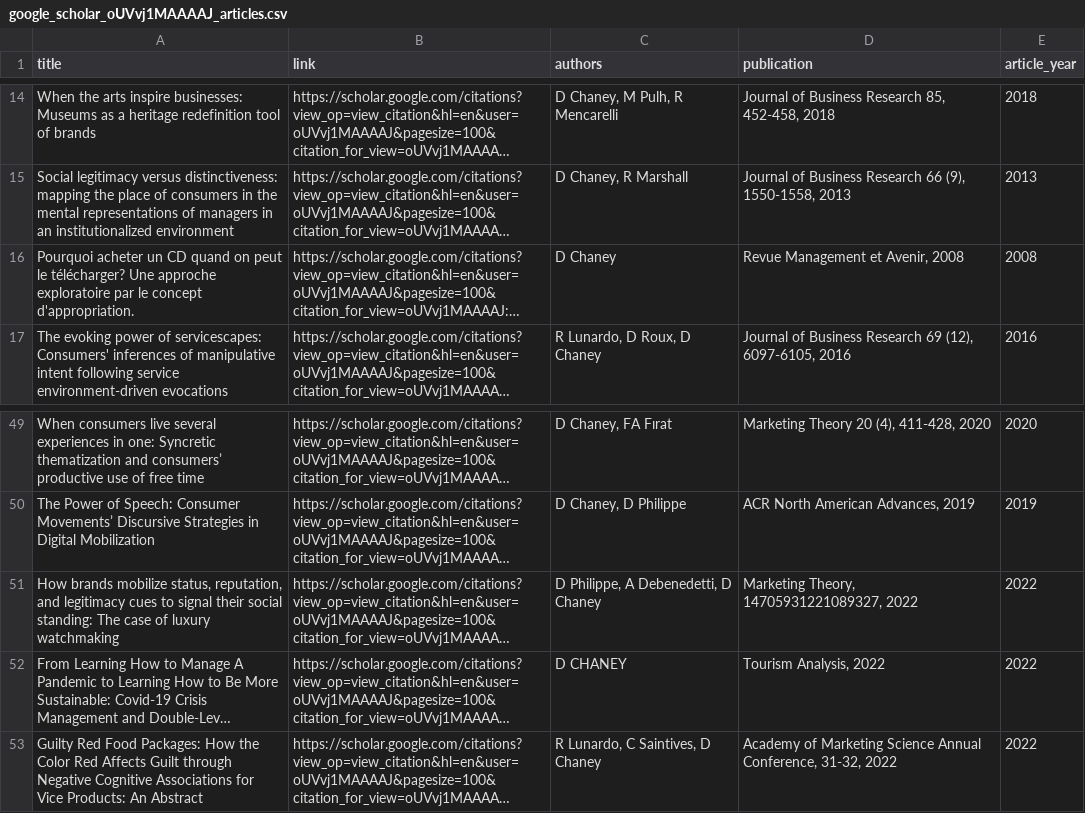
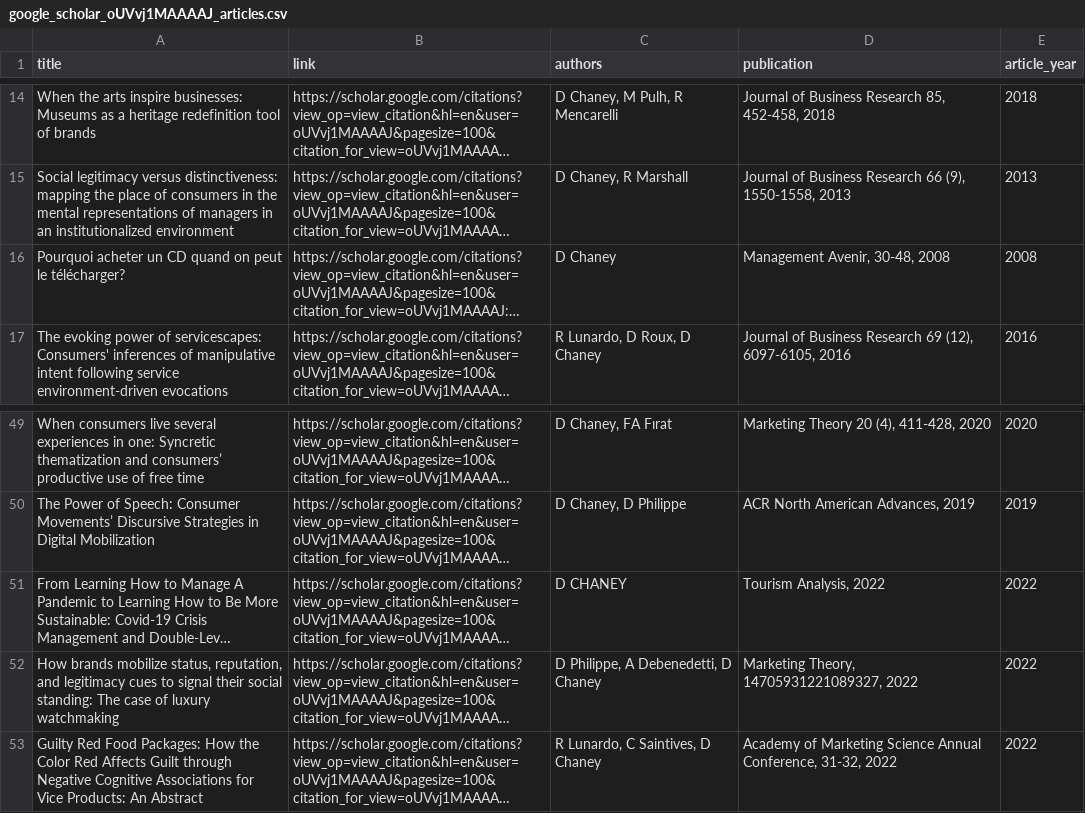
Before and after one commit to mohamed-hachaichi/EM_Normandie_COMP, a CSV file: Code/Articles/google_scholar_oUVvj1MAAAAJ_articles.csv, drawn as a sheet; only a part is shown, gaps mark what is left out; long unchanged cells end in …; the diff names each change by its address in the sheet, - before the commit and + after, or states it on an @@ line.

```diff
--- a/Code/Articles/google_scholar_oUVvj1MAAAAJ_articles.csv
+++ b/Code/Articles/google_scholar_oUVvj1MAAAAJ_articles.csv
-A16 (title): …le télécharger? Une approche exploratoire par le concept d'appropriation.
+A16 (title): …le télécharger?
-D16 (publication): Revue Management et Avenir, 2008
+D16 (publication): Management Avenir, 30-48, 2008
@@ row 52 moved to row 51: From Learning How to Manage A Pandemic t… @@
```
Also changed, not shown: Code/Articles/google_scholar_H6_9aUcAAAAJ_articles.csv, Code/Articles/google_scholar_KFLFnasAAAAJ_articles.csv, 25 other files.
